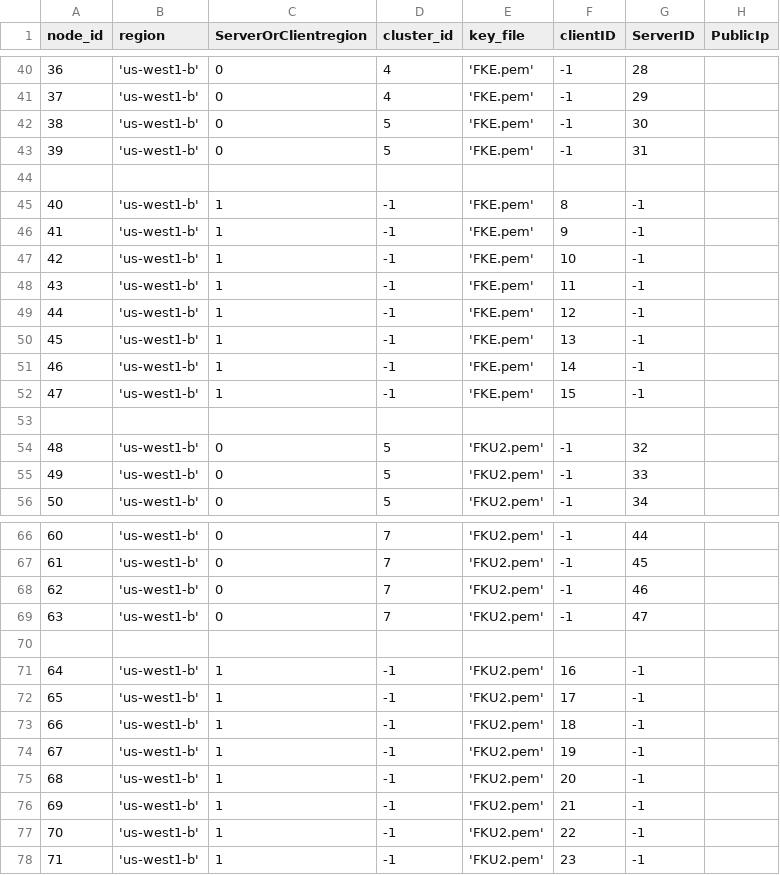
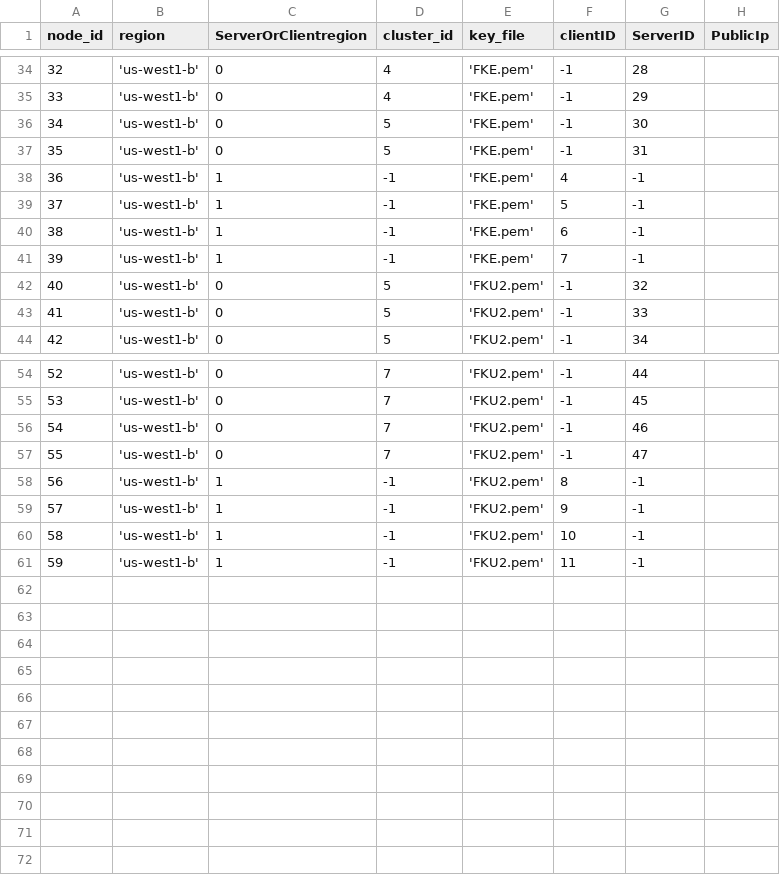
Before and after one commit to draznm/resDB, a CSV file: node_setup/local_8cls.csv, drawn as a sheet; only a part is shown, gaps mark what is left out; removed rows and columns are numbered as before the commit, all else as after; the diff covers the shown part only; the diff names each change by its address in the sheet, - before the commit and + after, or states it on an @@ line.

```diff
--- a/node_setup/local_8cls.csv
+++ b/node_setup/local_8cls.csv
@@ column A (node_id) renumbered between rows 22 and 61 @@
-row 44: (empty)
-F38 (clientID): 8
+F38 (clientID): 4
-F39 (clientID): 9
+F39 (clientID): 5
-F40 (clientID): 10
+F40 (clientID): 6
-F41 (clientID): 11
+F41 (clientID): 7
-row 49: 44 | 'us-west1-b' | 1 | -1 | 'FKE.pem' | 12 | -1
-row 50: 45 | 'us-west1-b' | 1 | -1 | 'FKE.pem' | 13 | -1
-row 51: 46 | 'us-west1-b' | 1 | -1 | 'FKE.pem' | 14 | -1
-row 52: 47 | 'us-west1-b' | 1 | -1 | 'FKE.pem' | 15 | -1
-row 53: (empty)
-row 70: (empty)
-F58 (clientID): 16
+F58 (clientID): 8
-F59 (clientID): 17
+F59 (clientID): 9
-F60 (clientID): 18
+F60 (clientID): 10
-F61 (clientID): 19
+F61 (clientID): 11
-row 75: 68 | 'us-west1-b' | 1 | -1 | 'FKU2.pem' | 20 | -1
-row 76: 69 | 'us-west1-b' | 1 | -1 | 'FKU2.pem' | 21 | -1
-row 77: 70 | 'us-west1-b' | 1 | -1 | 'FKU2.pem' | 22 | -1
-row 78: 71 | 'us-west1-b' | 1 | -1 | 'FKU2.pem' | 23 | -1
```
Also changed, not shown: 6 removed rows elsewhere in this file, node_info.csv, 1 other file.
